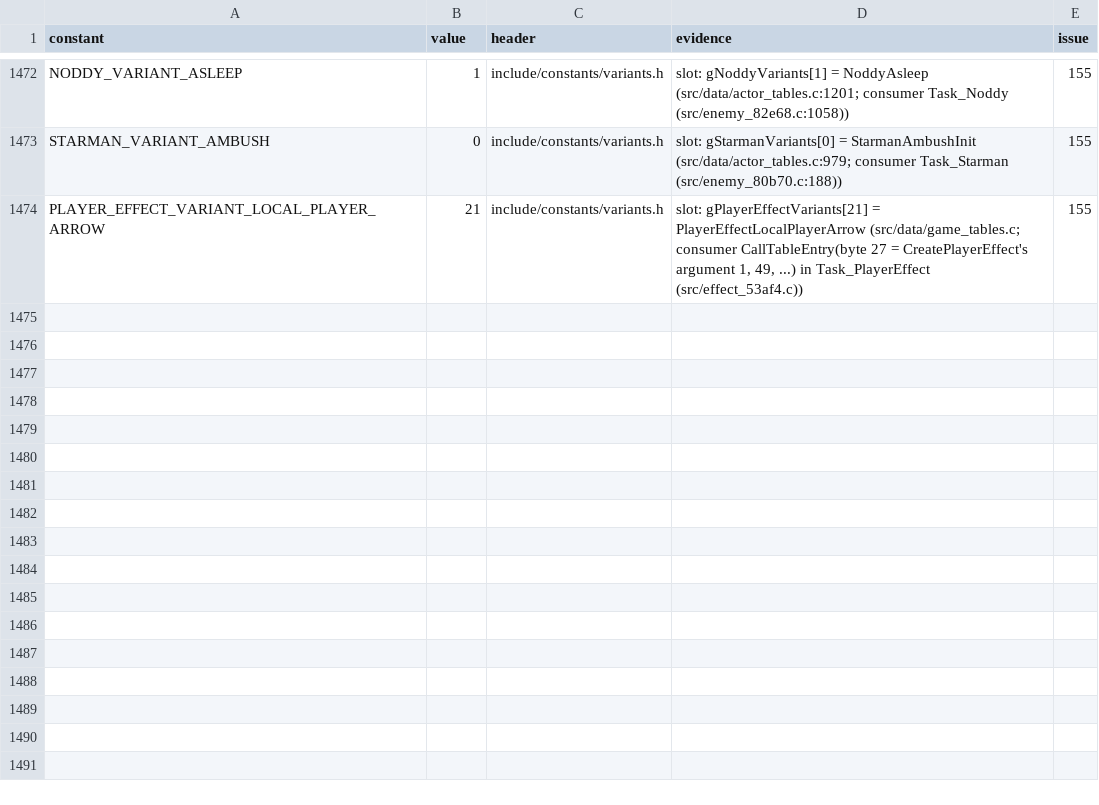
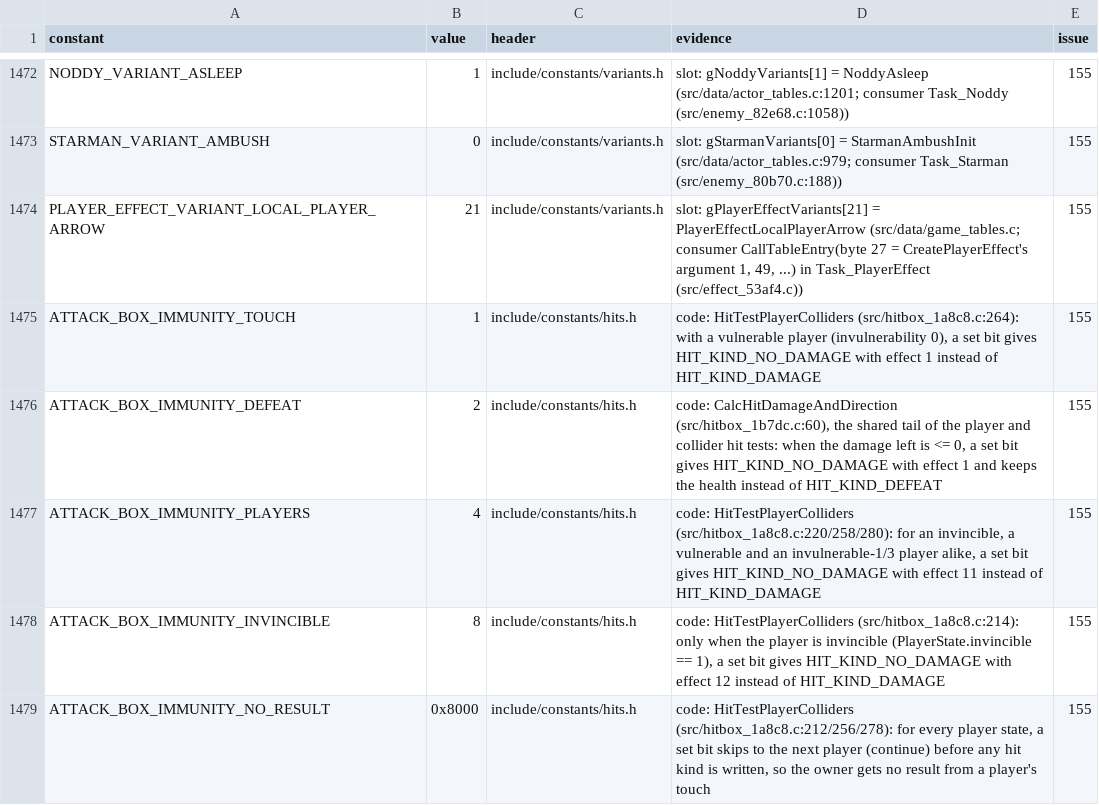
Before and after one commit to overjt/knidl, a CSV file: docs/analysis/constants.csv, drawn as a sheet; only a part is shown, gaps mark what is left out; the diff names each change by its address in the sheet, - before the commit and + after, or states it on an @@ line.

Commit message:
Constants: AttackBox.immunityFlags bits (R3 template, #155 run 7)

```diff
--- a/docs/analysis/constants.csv
+++ b/docs/analysis/constants.csv
+row 1475: ATTACK_BOX_IMMUNITY_TOUCH | 1 | include/constants/hits.h | code: HitTestPlayerColliders (src/hitbox_1a8c8.c:264): with a vulnerable player (invulnerability 0), a set bit gives HIT_KIND_NO_DAMAGE with effect 1 instead of HIT_KIND_DAMAGE | 155
+row 1476: ATTACK_BOX_IMMUNITY_DEFEAT | 2 | include/constants/hits.h | code: CalcHitDamageAndDirection (src/hitbox_1b7dc.c:60), the shared tail of the player and collider hit tests: when the damage left is <= 0, a set bit gives HIT_KIND_NO_DAMAGE with effect 1 and keeps the health instead of HIT_KIND_DEFEAT | 155
+row 1477: ATTACK_BOX_IMMUNITY_PLAYERS | 4 | include/constants/hits.h | code: HitTestPlayerColliders (src/hitbox_1a8c8.c:220/258/280): for an invincible, a vulnerable and an invulnerable-1/3 player alike, a set bit gives HIT_KIND_NO_DAMAGE with effect 11 instead of HIT_KIND_DAMAGE | 155
+row 1478: ATTACK_BOX_IMMUNITY_INVINCIBLE | 8 | include/constants/hits.h | code: HitTestPlayerColliders (src/hitbox_1a8c8.c:214): only when the player is invincible (PlayerState.invincible == 1), a set bit gives HIT_KIND_NO_DAMAGE with effect 12 instead of HIT_KIND_DAMAGE | 155
+row 1479: ATTACK_BOX_IMMUNITY_NO_RESULT | 0x8000 | include/constants/hits.h | code: HitTestPlayerColliders (src/hitbox_1a8c8.c:212/256/278): for every player state, a set bit skips to the next player (continue) before any hit kind is written, so the owner gets no result from a player's touch | 155
```
Also changed, not shown: 5 other files.
